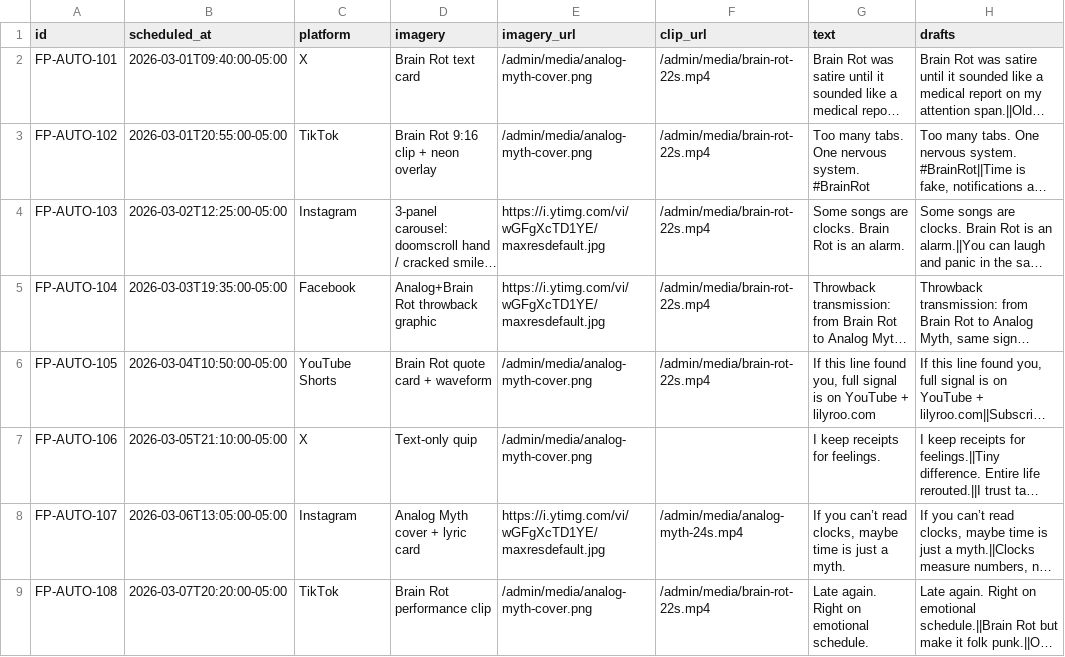
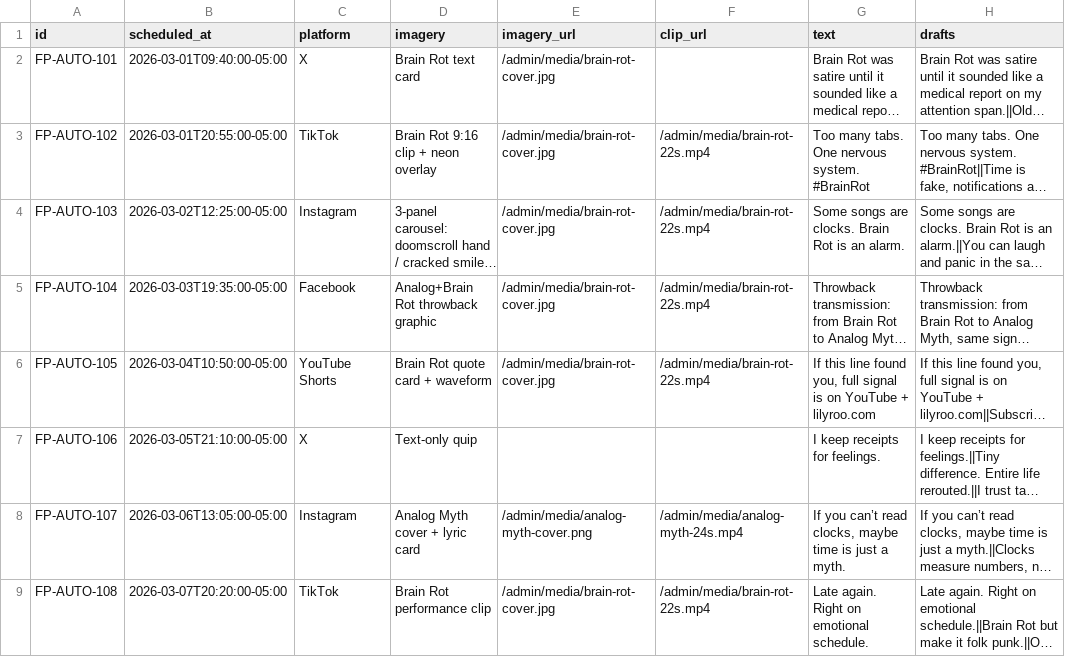
Before and after one commit to lilyrooartist/lilyrooartist.github.io, a CSV file: data/scheduled_posts.csv, drawn as a sheet; long unchanged cells end in …; the diff names each change by its address in the sheet, - before the commit and + after, or states it on an @@ line.

Commit message:
Fix 7-day plan media alignment per post (Brain Rot vs Analog Myth)

```diff
--- a/data/scheduled_posts.csv
+++ b/data/scheduled_posts.csv
-E2:E3 (imagery_url): /admin/media/analog-myth-cover.png
+E2:E3 (imagery_url): /admin/media/brain-rot-cover.jpg
-F2 (clip_url): /admin/media/brain-rot-22s.mp4
+F2 (clip_url): (empty)
-E4:E5 (imagery_url): https://i.ytimg.com/vi/wGFgXcTD1YE/maxresdefault.jpg
+E4:E5 (imagery_url): /admin/media/brain-rot-cover.jpg
-E6 (imagery_url): /admin/media/analog-myth-cover.png
+E6 (imagery_url): /admin/media/brain-rot-cover.jpg
-E7 (imagery_url): /admin/media/analog-myth-cover.png
+E7 (imagery_url): (empty)
-E8 (imagery_url): https://i.ytimg.com/vi/wGFgXcTD1YE/maxresdefault.jpg
+E8 (imagery_url): /admin/media/analog-myth-cover.png
-E9 (imagery_url): /admin/media/analog-myth-cover.png
+E9 (imagery_url): /admin/media/brain-rot-cover.jpg
```
Also changed, not shown: 2 other files.
